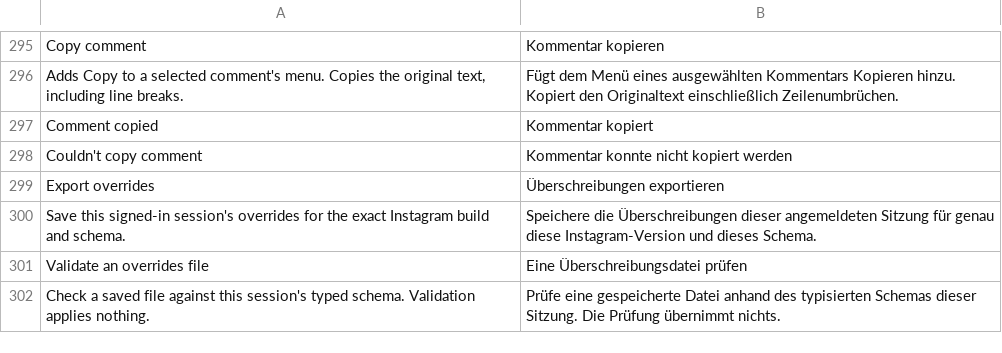
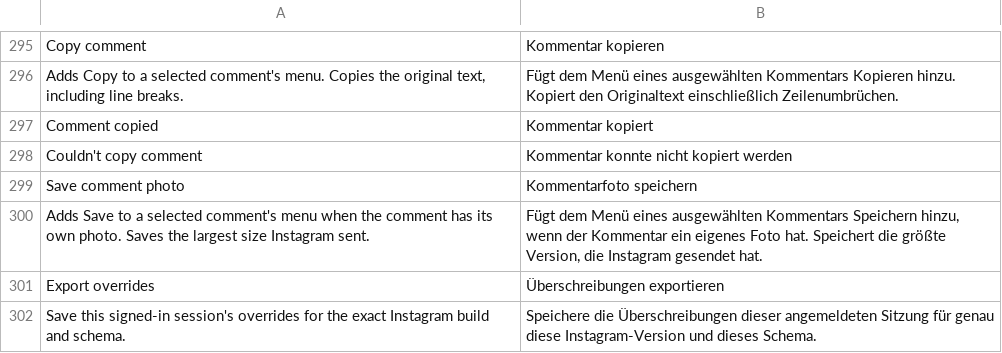
Before and after one commit to BlackGold8282/HushGram, a TSV file: extensions/shared/library/src/main/l10n/de.tsv, drawn as a sheet; only a part is shown, gaps mark what is left out; the shorter side is filled out with more unchanged rows.

Commit message:
feat: save a comment's photo from its menu
A new patch, Save comment photo, adds Save to the common comment menu when
the selected comment has a photo of its own. It's off until it's picked in
Manager, and its switch under Comments starts off too.

The photo comes from the comment's own media_comment_info, never the post's
media_info. The patch proves each step before it changes anything: the
selected comment's raw model, the parsed and tree getters for that info, its
Media, the photo media type and the GIF getters that rule a GIF out. The row
saves the sizes Instagram sent for that photo, copied when the menu opens,
through the existing downloader with its address checks, gallery writer,
Cancel and cleanup. It never builds an address and skips anything local,
pending, animated or video.

Copy comment and Save comment photo now share one call in the menu renderer.
Whichever patch runs first adds it and the other reuses what was found before
that, so each works alone or with the other, and a refusal in one leaves the
other working. Each family keeps its own row type.

Refs #1

```diff
--- a/extensions/shared/library/src/main/l10n/de.tsv
+++ b/extensions/shared/library/src/main/l10n/de.tsv
@@ -298,2 +298,4 @@ Comment copied	Kommentar kopiert
 Couldn't copy comment	Kommentar konnte nicht kopiert werden
+Save comment photo	Kommentarfoto speichern
+Adds Save to a selected comment's menu when the comment has its own photo. Saves the largest size Instagram sent.	Fügt dem Menü eines ausgewählten Kommentars Speichern hinzu, wenn der Kommentar ein eigenes Foto hat. Speichert die größte Version, die Instagram gesendet hat.
 Export overrides	Überschreibungen exportieren
```
Also changed, not shown: extensions/shared/library/src/main/l10n/es.tsv, extensions/shared/library/src/main/l10n/in.tsv, 31 other files.
